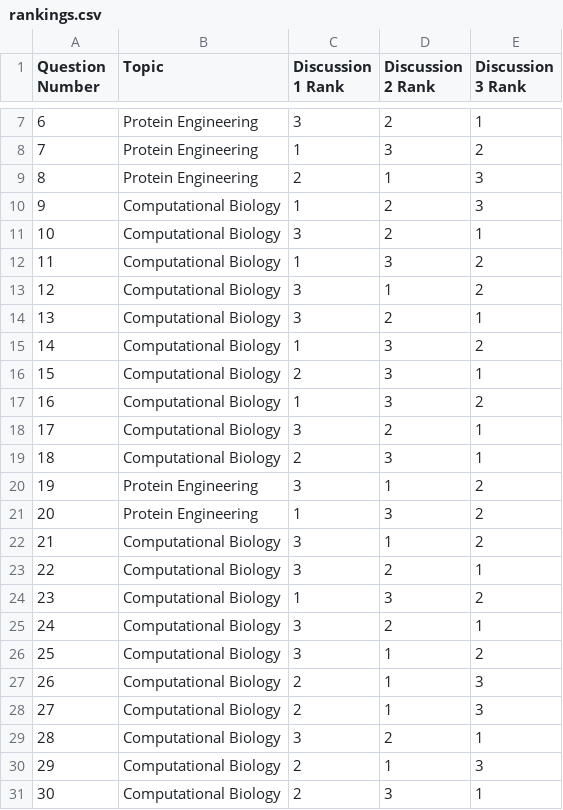
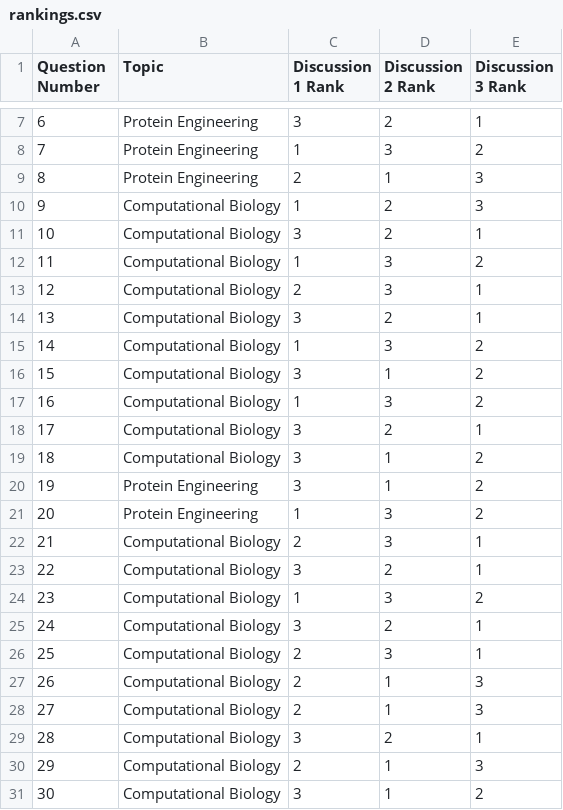
Before and after one commit to yehonathank/virtual-lab, a CSV file: nanobody_design/discussions/human_eval/blinded/rankings.csv, drawn as a sheet; only a part is shown, gaps mark what is left out.

Commit message:
Fixing comp bio rankings

```diff
--- a/nanobody_design/discussions/human_eval/blinded/rankings.csv
+++ b/nanobody_design/discussions/human_eval/blinded/rankings.csv
@@ -12,12 +12,12 @@
 11,Computational Biology,1,3,2
-12,Computational Biology,3,1,2
+12,Computational Biology,2,3,1
 13,Computational Biology,3,2,1
 14,Computational Biology,1,3,2
-15,Computational Biology,2,3,1
+15,Computational Biology,3,1,2
 16,Computational Biology,1,3,2
 17,Computational Biology,3,2,1
-18,Computational Biology,2,3,1
+18,Computational Biology,3,1,2
 19,Protein Engineering,3,1,2
 20,Protein Engineering,1,3,2
-21,Computational Biology,3,1,2
+21,Computational Biology,2,3,1
 22,Computational Biology,3,2,1
@@ -25,3 +25,3 @@
 24,Computational Biology,3,2,1
-25,Computational Biology,3,1,2
+25,Computational Biology,2,3,1
 26,Computational Biology,2,1,3
@@ -30,2 +30,2 @@
 29,Computational Biology,2,1,3
-30,Computational Biology,2,3,1
+30,Computational Biology,3,1,2
```
Also changed, not shown: 4 other files.
